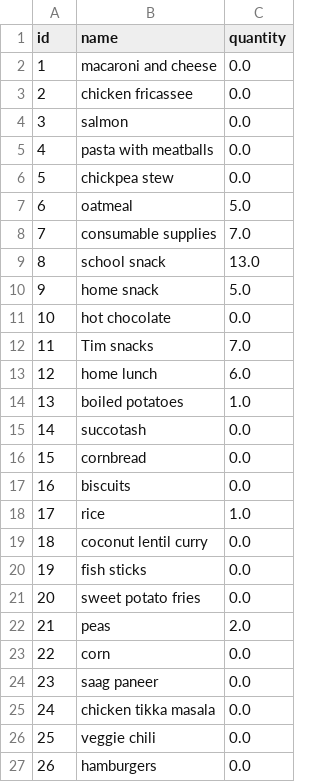
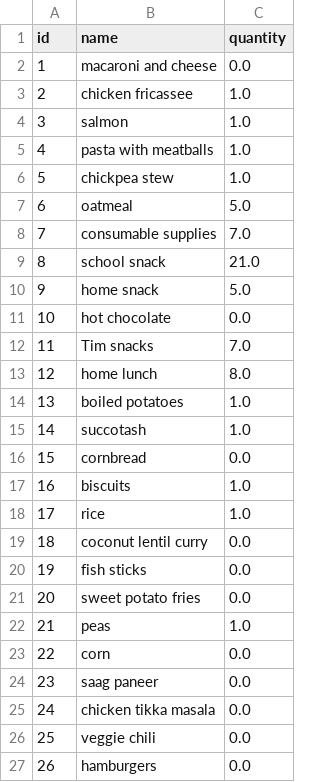
Before and after one commit to USATimothy/groceries, a CSV file: dishes_backup.csv, drawn as a sheet; only a part is shown; the diff covers the shown part only.

```diff
--- a/dishes_backup.csv
+++ b/dishes_backup.csv
@@ -2,9 +2,9 @@ id	name	quantity
 1	macaroni and cheese	0.0
-2	chicken fricassee	0.0
-3	salmon	0.0
-4	pasta with meatballs	0.0
-5	chickpea stew	0.0
+2	chicken fricassee	1.0
+3	salmon	1.0
+4	pasta with meatballs	1.0
+5	chickpea stew	1.0
 6	oatmeal	5.0
 7	consumable supplies	7.0
-8	school snack	13.0
+8	school snack	21.0
 9	home snack	5.0
@@ -12,7 +12,7 @@ id	name	quantity
 11	Tim snacks	7.0
-12	home lunch	6.0
+12	home lunch	8.0
 13	boiled potatoes	1.0
-14	succotash	0.0
+14	succotash	1.0
 15	cornbread	0.0
-16	biscuits	0.0
+16	biscuits	1.0
 17	rice	1.0
@@ -21,3 +21,3 @@ id	name	quantity
 20	sweet potato fries	0.0
-21	peas	2.0
+21	peas	1.0
 22	corn	0.0
```
Also changed, not shown: 4 added rows and 8 edited cells elsewhere in this file, ingredients_backup.csv, marketbasketlist.csv, 12 other files.
